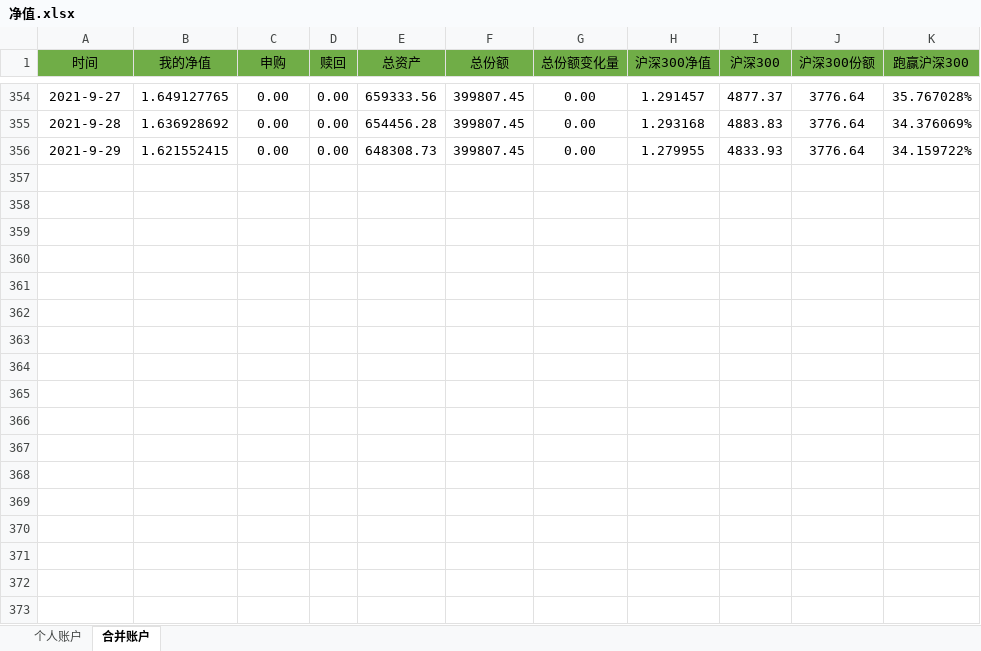
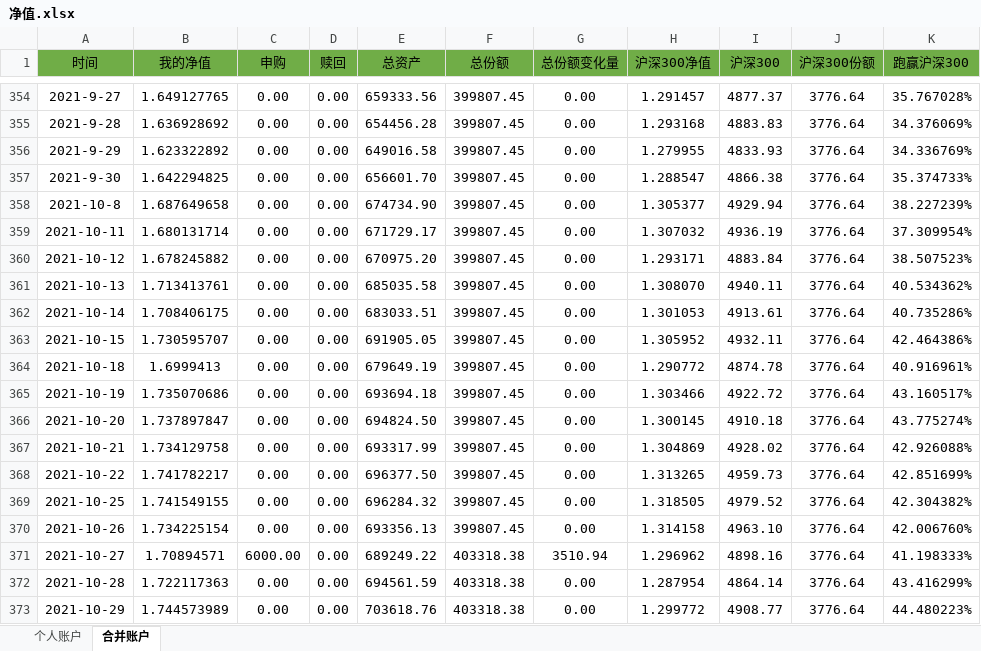
Before and after one commit to hinsshumFamilyFinances/balanceSheet, an Excel workbook: 净值.xlsx, sheet 合并账户, drawn as a sheet; only a part is shown, gaps mark what is left out; values as stored, in another font and other column widths than the file's, no borders; charts and pictures not drawn; the diff names each change by its address in the sheet, - before the commit and + after, or states it on an @@ line.

```diff
--- a/净值.xlsx (sheet 合并账户)
+++ b/净值.xlsx (sheet 合并账户)
-B356 (我的净值): 1.621552415
+B356 (我的净值): 1.623322892
-E356 (总资产): 648308.73
+E356 (总资产): 649016.58
-K356 (跑赢沪深300): 34.159722%
+K356 (跑赢沪深300): 34.336769%
+row 357: 2021-9-30 | 1.642294825 | 0.00 | 0.00 | 656601.70 | 399807.45 | 0.00 | 1.288547 | 4866.38 | 3776.64 | 35.374733%
+row 358: 2021-10-8 | 1.687649658 | 0.00 | 0.00 | 674734.90 | 399807.45 | 0.00 | 1.305377 | 4929.94 | 3776.64 | 38.227239%
+row 359: 2021-10-11 | 1.680131714 | 0.00 | 0.00 | 671729.17 | 399807.45 | 0.00 | 1.307032 | 4936.19 | 3776.64 | 37.309954%
+row 360: 2021-10-12 | 1.678245882 | 0.00 | 0.00 | 670975.20 | 399807.45 | 0.00 | 1.293171 | 4883.84 | 3776.64 | 38.507523%
+row 361: 2021-10-13 | 1.713413761 | 0.00 | 0.00 | 685035.58 | 399807.45 | 0.00 | 1.308070 | 4940.11 | 3776.64 | 40.534362%
+row 362: 2021-10-14 | 1.708406175 | 0.00 | 0.00 | 683033.51 | 399807.45 | 0.00 | 1.301053 | 4913.61 | 3776.64 | 40.735286%
+row 363: 2021-10-15 | 1.730595707 | 0.00 | 0.00 | 691905.05 | 399807.45 | 0.00 | 1.305952 | 4932.11 | 3776.64 | 42.464386%
+row 364: 2021-10-18 | 1.6999413 | 0.00 | 0.00 | 679649.19 | 399807.45 | 0.00 | 1.290772 | 4874.78 | 3776.64 | 40.916961%
+row 365: 2021-10-19 | 1.735070686 | 0.00 | 0.00 | 693694.18 | 399807.45 | 0.00 | 1.303466 | 4922.72 | 3776.64 | 43.160517%
+row 366: 2021-10-20 | 1.737897847 | 0.00 | 0.00 | 694824.50 | 399807.45 | 0.00 | 1.300145 | 4910.18 | 3776.64 | 43.775274%
+row 367: 2021-10-21 | 1.734129758 | 0.00 | 0.00 | 693317.99 | 399807.45 | 0.00 | 1.304869 | 4928.02 | 3776.64 | 42.926088%
+row 368: 2021-10-22 | 1.741782217 | 0.00 | 0.00 | 696377.50 | 399807.45 | 0.00 | 1.313265 | 4959.73 | 3776.64 | 42.851699%
+row 369: 2021-10-25 | 1.741549155 | 0.00 | 0.00 | 696284.32 | 399807.45 | 0.00 | 1.318505 | 4979.52 | 3776.64 | 42.304382%
+row 370: 2021-10-26 | 1.734225154 | 0.00 | 0.00 | 693356.13 | 399807.45 | 0.00 | 1.314158 | 4963.10 | 3776.64 | 42.006760%
+row 371: 2021-10-27 | 1.70894571 | 6000.00 | 0.00 | 689249.22 | 403318.38 | 3510.94 | 1.296962 | 4898.16 | 3776.64 | 41.198333%
+row 372: 2021-10-28 | 1.722117363 | 0.00 | 0.00 | 694561.59 | 403318.38 | 0.00 | 1.287954 | 4864.14 | 3776.64 | 43.416299%
+row 373: 2021-10-29 | 1.744573989 | 0.00 | 0.00 | 703618.76 | 403318.38 | 0.00 | 1.299772 | 4908.77 | 3776.64 | 44.480223%
```
Also changed, not shown: sheet 个人账户, charts or pictures, 汽车收入与开支记录.xlsx, 账户明细.xlsx, 1 other file.
